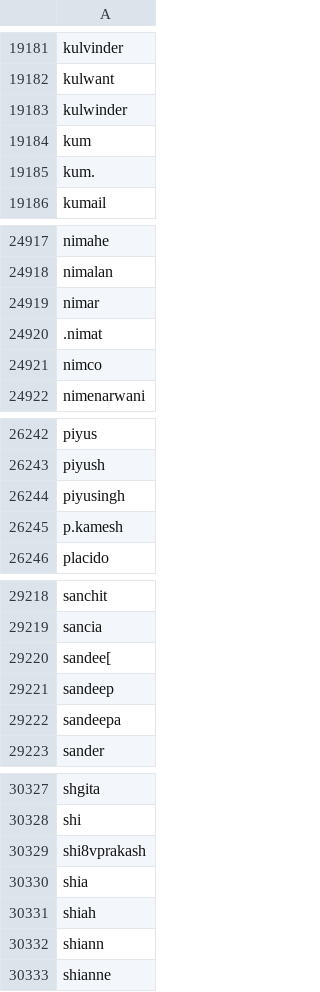
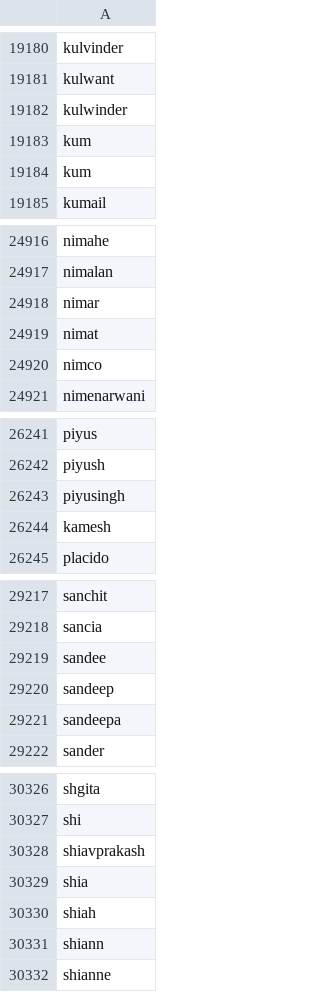
Before and after one commit to jayanthbagare/Workshops, a CSV file: makemore/names.csv, drawn as a sheet; only a part is shown, gaps mark what is left out; the diff covers the shown part only.

```diff
--- a/makemore/names.csv
+++ b/makemore/names.csv
@@ -19184,3 +19183,3 @@ kulwinder
 kum
-kum.
+kum
 kumail
@@ -24919,3 +24918,3 @@ nimalan
 nimar
-.nimat
+nimat
 nimco
@@ -26244,3 +26243,3 @@ piyush
 piyusingh
-p.kamesh
+kamesh
 placido
@@ -29219,3 +29218,3 @@ sanchit
 sancia
-sandee[
+sandee
 sandeep
@@ -30328,3 +30327,3 @@ shgita
 shi
-shi8vprakash
+shiavprakash
 shia
```
Also changed, not shown: 2 removed rows and 9 edited cells elsewhere in this file, 1 other file.
